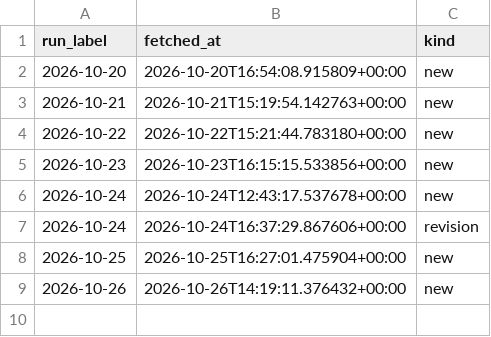
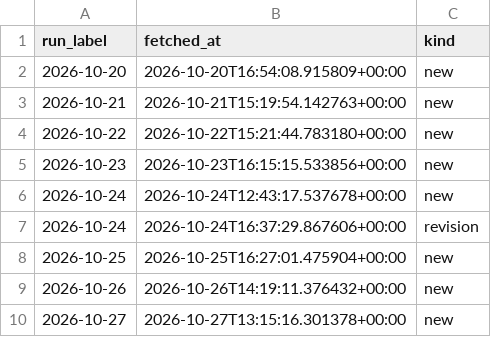
Before and after one commit to ElGuill3/tabasco-river-forecast, a CSV file: inputs/openmeteo/detections.csv, drawn as a sheet.

```diff
--- a/inputs/openmeteo/detections.csv
+++ b/inputs/openmeteo/detections.csv
@@ -9 +9,2 @@ run_label,fetched_at,kind
 2026-10-26,2026-10-26T14:19:11.376432+00:00,new
+2026-10-27,2026-10-27T13:15:16.301378+00:00,new
```
Also changed, not shown: 29 other files.
